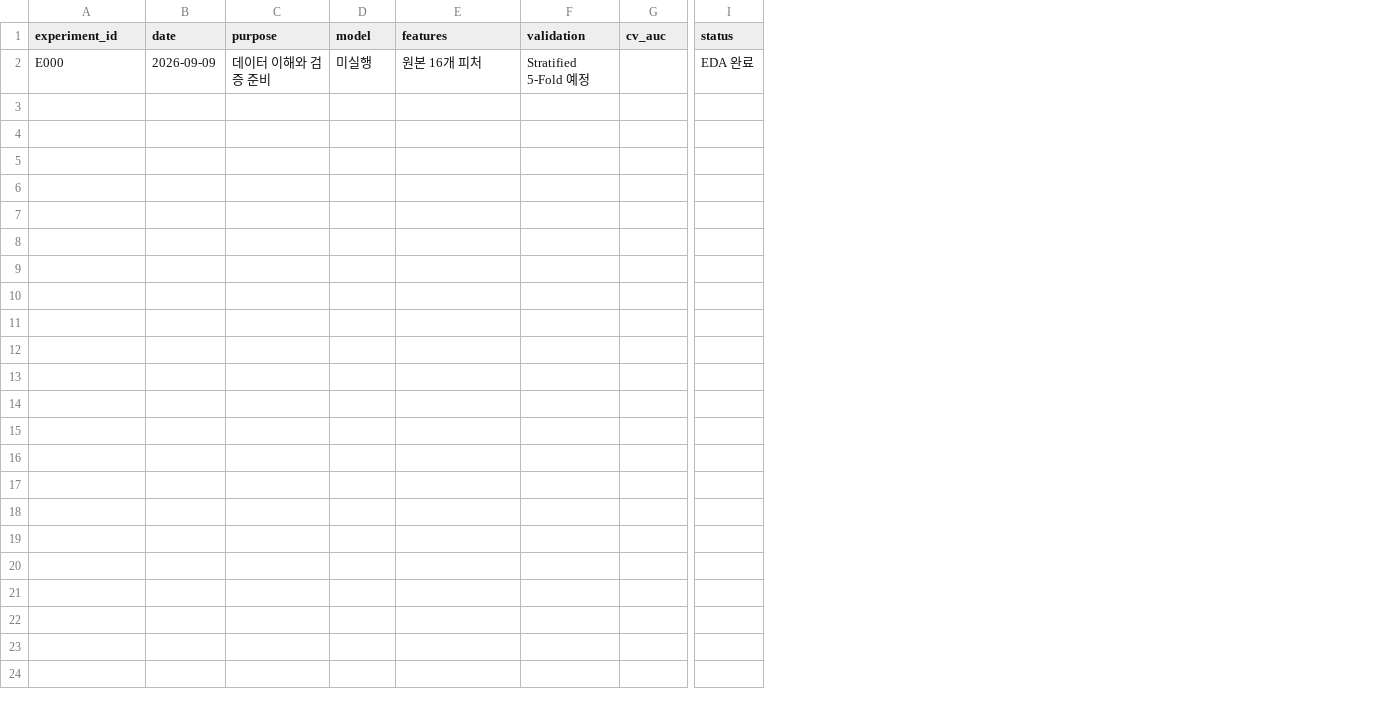
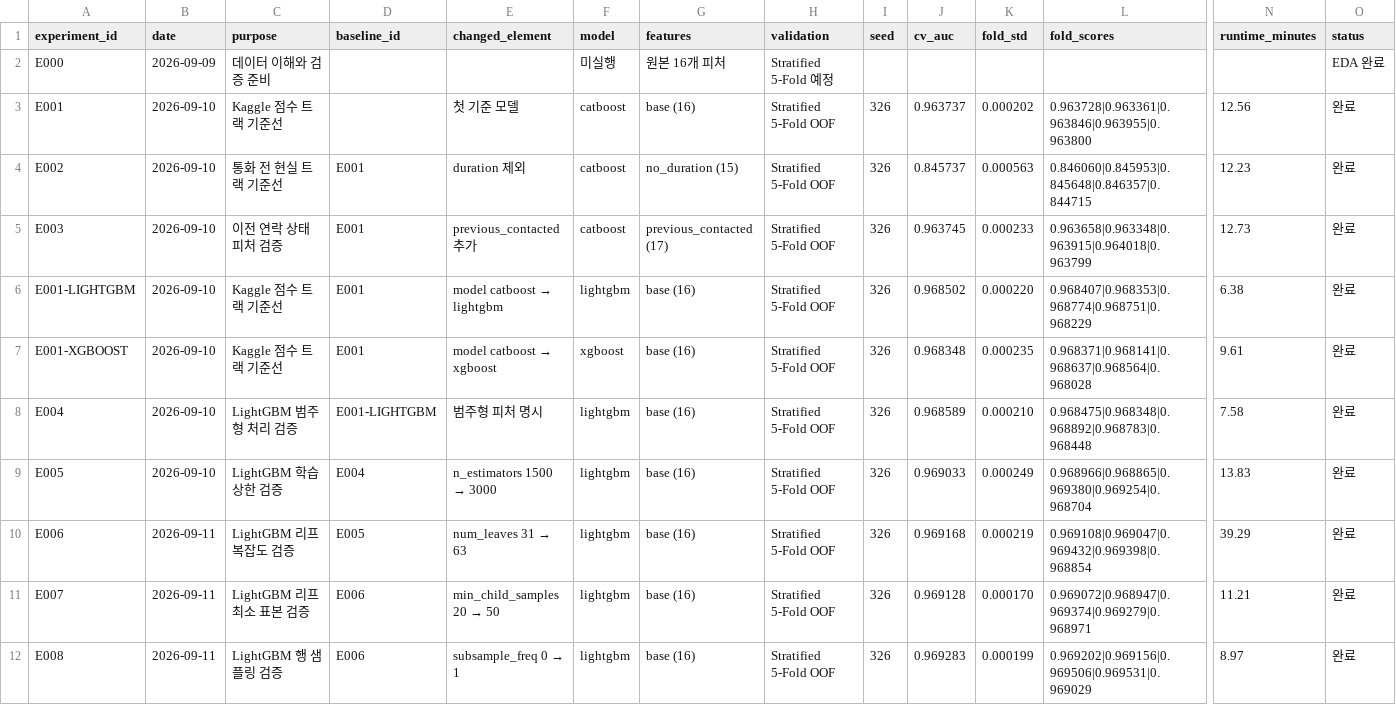
Before and after one commit to yunseo326/data_study_bank, a CSV file: bank/benchmarks/our_experiments.csv, drawn as a sheet; only a part is shown, gaps mark what is left out; rows hold the shown columns only; the diff names each change by its address in the sheet, - before the commit and + after, or states it on an @@ line.

Commit message:
Publish bank modeling experiments and analysis

```diff
--- a/bank/benchmarks/our_experiments.csv
+++ b/bank/benchmarks/our_experiments.csv
+column D (baseline_id), empty
+column E (changed_element), empty
+column I (seed), empty
+column K (fold_std), empty
+column L (fold_scores), empty
+column N (runtime_minutes), empty
+row 3: E001 | 2026-09-10 | Kaggle 점수 트랙 기준선 |  | 첫 기준 모델 | catboost | base (16) | Stratified 5-Fold OOF | 326 | 0.963737 | 0.000202 | 0.963728|0.963361|0.963846|0.963955|0.963800 | 12.56 | 완료
+row 4: E002 | 2026-09-10 | 통화 전 현실 트랙 기준선 | E001 | duration 제외 | catboost | no_duration (15) | Stratified 5-Fold OOF | 326 | 0.845737 | 0.000563 | 0.846060|0.845953|0.845648|0.846357|0.844715 | 12.23 | 완료
+row 5: E003 | 2026-09-10 | 이전 연락 상태 피처 검증 | E001 | previous_contacted 추가 | catboost | previous_contacted (17) | Stratified 5-Fold OOF | 326 | 0.963745 | 0.000233 | 0.963658|0.963348|0.963915|0.964018|0.963799 | 12.73 | 완료
+row 6: E001-LIGHTGBM | 2026-09-10 | Kaggle 점수 트랙 기준선 | E001 | model catboost → lightgbm | lightgbm | base (16) | Stratified 5-Fold OOF | 326 | 0.968502 | 0.000220 | 0.968407|0.968353|0.968774|0.968751|0.968229 | 6.38 | 완료
+row 7: E001-XGBOOST | 2026-09-10 | Kaggle 점수 트랙 기준선 | E001 | model catboost → xgboost | xgboost | base (16) | Stratified 5-Fold OOF | 326 | 0.968348 | 0.000235 | 0.968371|0.968141|0.968637|0.968564|0.968028 | 9.61 | 완료
+row 8: E004 | 2026-09-10 | LightGBM 범주형 처리 검증 | E001-LIGHTGBM | 범주형 피처 명시 | lightgbm | base (16) | Stratified 5-Fold OOF | 326 | 0.968589 | 0.000210 | 0.968475|0.968348|0.968892|0.968783|0.968448 | 7.58 | 완료
+row 9: E005 | 2026-09-10 | LightGBM 학습 상한 검증 | E004 | n_estimators 1500 → 3000 | lightgbm | base (16) | Stratified 5-Fold OOF | 326 | 0.969033 | 0.000249 | 0.968966|0.968865|0.969380|0.969254|0.968704 | 13.83 | 완료
+row 10: E006 | 2026-09-11 | LightGBM 리프 복잡도 검증 | E005 | num_leaves 31 → 63 | lightgbm | base (16) | Stratified 5-Fold OOF | 326 | 0.969168 | 0.000219 | 0.969108|0.969047|0.969432|0.969398|0.968854 | 39.29 | 완료
+row 11: E007 | 2026-09-11 | LightGBM 리프 최소 표본 검증 | E006 | min_child_samples 20 → 50 | lightgbm | base (16) | Stratified 5-Fold OOF | 326 | 0.969128 | 0.000170 | 0.969072|0.968947|0.969374|0.969279|0.968971 | 11.21 | 완료
+row 12: E008 | 2026-09-11 | LightGBM 행 샘플링 검증 | E006 | subsample_freq 0 → 1 | lightgbm | base (16) | Stratified 5-Fold OOF | 326 | 0.969283 | 0.000199 | 0.969202|0.969156|0.969506|0.969531|0.969029 | 8.97 | 완료
```
Also changed, not shown: 15 other files.
